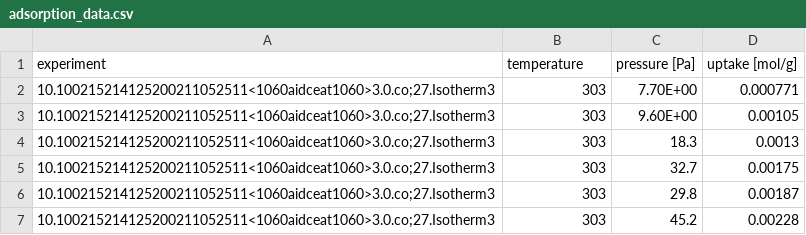
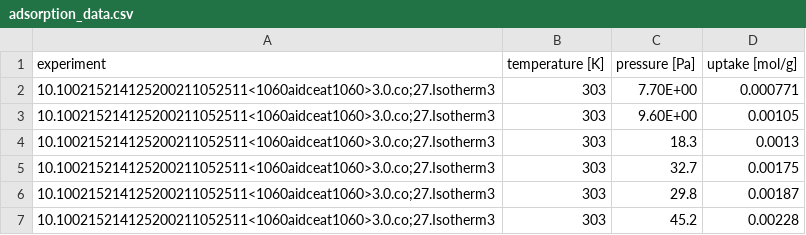
Before and after one commit to CTCycle/ADSORFIT-model-fitting, a CSV file: ADSORFIT/resources/adsorption_data.csv, drawn as a sheet; only a part is shown.

```diff
--- a/ADSORFIT/resources/adsorption_data.csv
+++ b/ADSORFIT/resources/adsorption_data.csv
@@ -1,2 +1,2 @@
-experiment;temperature;pressure [Pa];uptake [mol/g]
+experiment;temperature [K];pressure [Pa];uptake [mol/g]
 "10.100215214125200211052511<1060aidceat1060>3.0.co;27.Isotherm3";303;7.70E+00;0.000771
```
Also changed, not shown: 15 other files.
